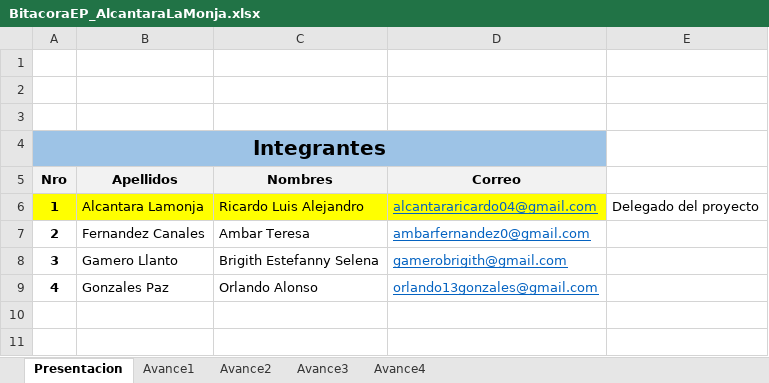
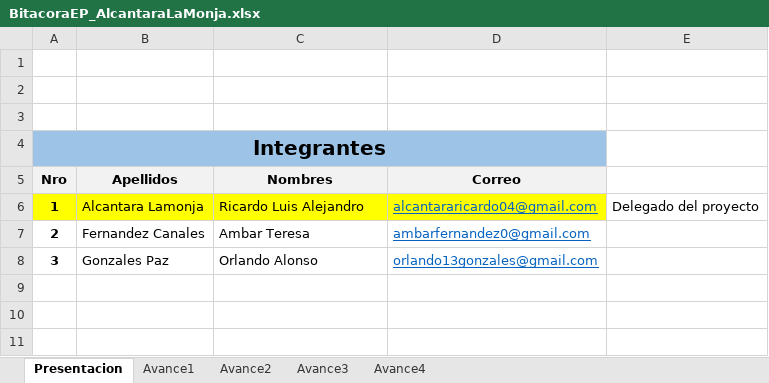
Before and after one commit to ralcantaralamonja/Proyecto-Institutec, an Excel workbook: Documentacion/BitacoraEP_AlcantaraLaMonja.xlsx, sheet Presentacion, drawn as a sheet; only a part is shown; values as stored, in another font and other column widths than the file's, no borders; charts and pictures not drawn; removed rows and columns are numbered as before the commit, all else as after; the diff names each change by its address in the sheet, - before the commit and + after, or states it on an @@ line.

```diff
--- a/Documentacion/BitacoraEP_AlcantaraLaMonja.xlsx (sheet Presentacion)
+++ b/Documentacion/BitacoraEP_AlcantaraLaMonja.xlsx (sheet Presentacion)
-row 8: 3 | Gamero Llanto | Brigith Estefanny Selena | gamerobrigith@gmail.com
-A8 (Nro): 4
+A8 (Nro): 3
+row 9: (empty)
```
Also changed, not shown: charts or pictures, 20 other files.
